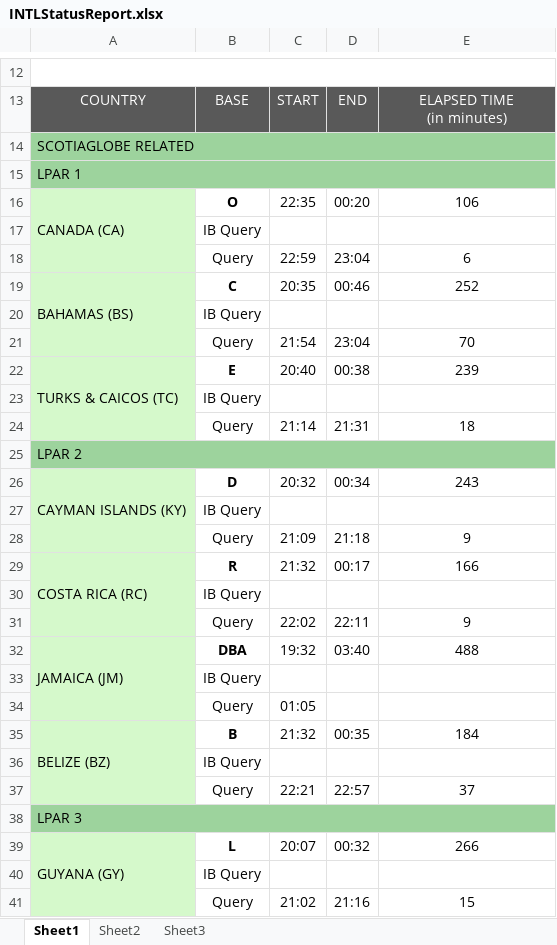
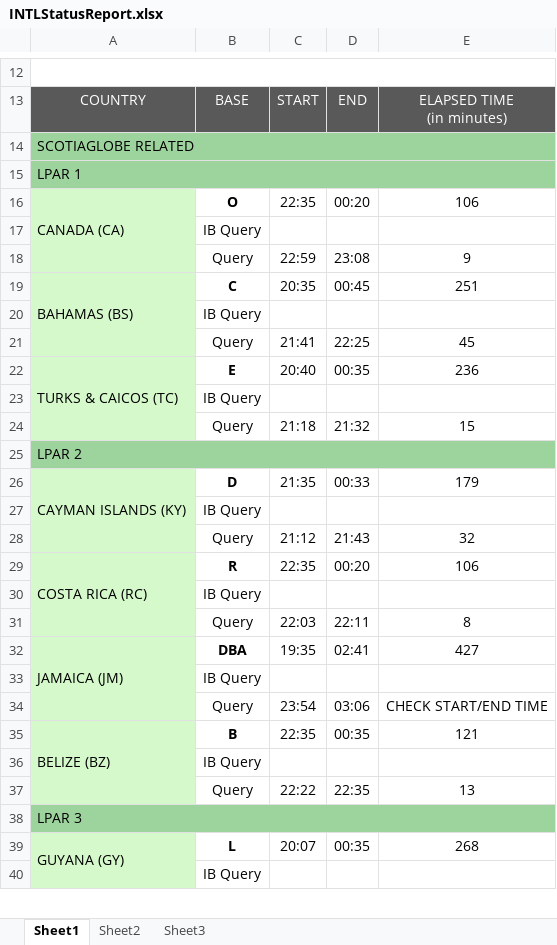
Before and after one commit to k80nelson/sheet-converter, an Excel workbook: Runtime/Output/INTLStatusReport.xlsx, sheet Sheet1, drawn as a sheet; only a part is shown, gaps mark what is left out; values as stored, in another font and other column widths than the file's, no borders; removed rows and columns are numbered as before the commit, all else as after; the diff covers the shown part only; the diff names each change by its address in the sheet, - before the commit and + after, or states it on an @@ line.

Commit message:
Add Elapsed Time error message

```diff
--- a/Runtime/Output/INTLStatusReport.xlsx (sheet Sheet1)
+++ b/Runtime/Output/INTLStatusReport.xlsx (sheet Sheet1)
-D18: 23:04
+D18: 23:08
-E18: 6
+E18: 9
-D19: 00:46
+D19: 00:45
-E19: 252
+E19: 251
-row 21:  | Query | 21:54 | 23:04 | 70
+row 21:  | Query | 21:41 | 22:25 | 45
-D22: 00:38
+D22: 00:35
-E22: 239
+E22: 236
-row 24:  | Query | 21:14 | 21:31 | 18
+row 24:  | Query | 21:18 | 21:32 | 15
-C26: 20:32
+C26: 21:35
-D26: 00:34
+D26: 00:33
-E26: 243
+E26: 179
-row 28:  | Query | 21:09 | 21:18 | 9
+row 28:  | Query | 21:12 | 21:43 | 32
-C29: 21:32
+C29: 22:35
-D29: 00:17
+D29: 00:20
-E29: 166
+E29: 106
-C31: 22:02
+C31: 22:03
-E31: 9
+E31: 8
-C32: 19:32
+C32: 19:35
-D32: 03:40
+D32: 02:41
-E32: 488
+E32: 427
-row 34:  | Query | 01:05
+row 34:  | Query | 23:54 | 03:06 | CHECK START/END TIME
-C35: 21:32
+C35: 22:35
-E35: 184
+E35: 121
-row 37:  | Query | 22:21 | 22:57 | 37
+row 37:  | Query | 22:22 | 22:35 | 13
-D39: 00:32
+D39: 00:35
-E39: 266
+E39: 268
-row 41:  | Query | 21:02 | 21:16 | 15
```
Also changed, not shown: 20 added rows, 19 removed rows, 62 edited cells and merged cells elsewhere in this sheet, 41 other files.
